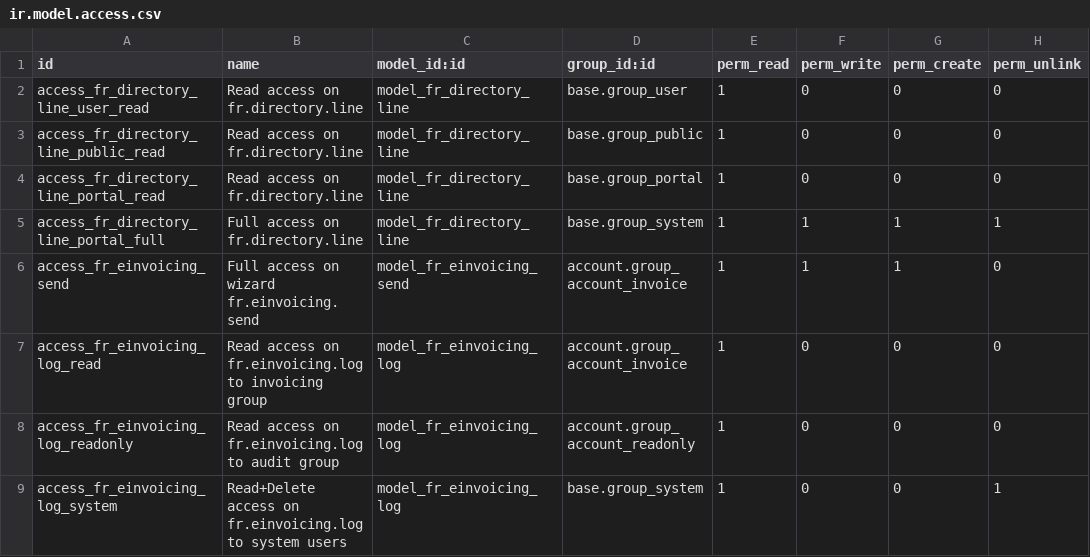
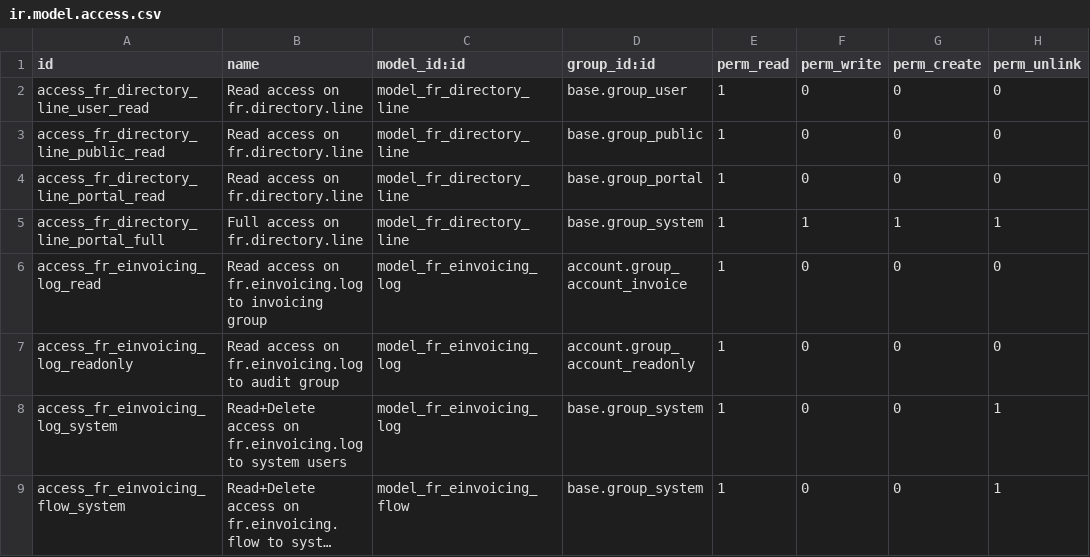
Before and after one commit to akretion/fr-einvoicing, a CSV file: l10n_fr_einvoicing/security/ir.model.access.csv, drawn as a sheet; only a part is shown; the shorter side is filled out with more unchanged rows; long unchanged cells end in ….

Commit message:
l10n_fr_einvoicing: remove invoice sending wizard and replace it by a cron to automaticaly send the invoice

```diff
--- a/l10n_fr_einvoicing/security/ir.model.access.csv
+++ b/l10n_fr_einvoicing/security/ir.model.access.csv
@@ -5,3 +5,2 @@ access_fr_directory_line_portal_read,Read access on fr.directory.line,model_fr_d
 access_fr_directory_line_portal_full,Full access on fr.directory.line,model_fr_directory_line,base.group_system,1,1,1,1
-access_fr_einvoicing_send,Full access on wizard fr.einvoicing.send,model_fr_einvoicing_send,account.group_account_invoice,1,1,1,0
 access_fr_einvoicing_log_read,Read access on fr.einvoicing.log to invoicing group,model_fr_einvoicing_log,account.group_account_invoice,1,0,0,0
```
Also changed, not shown: 11 other files.
